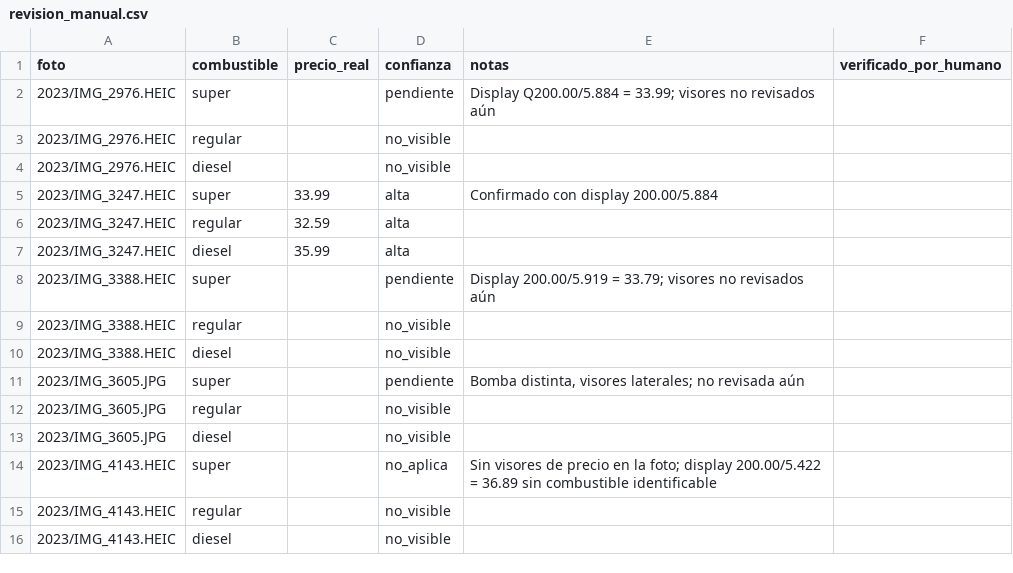
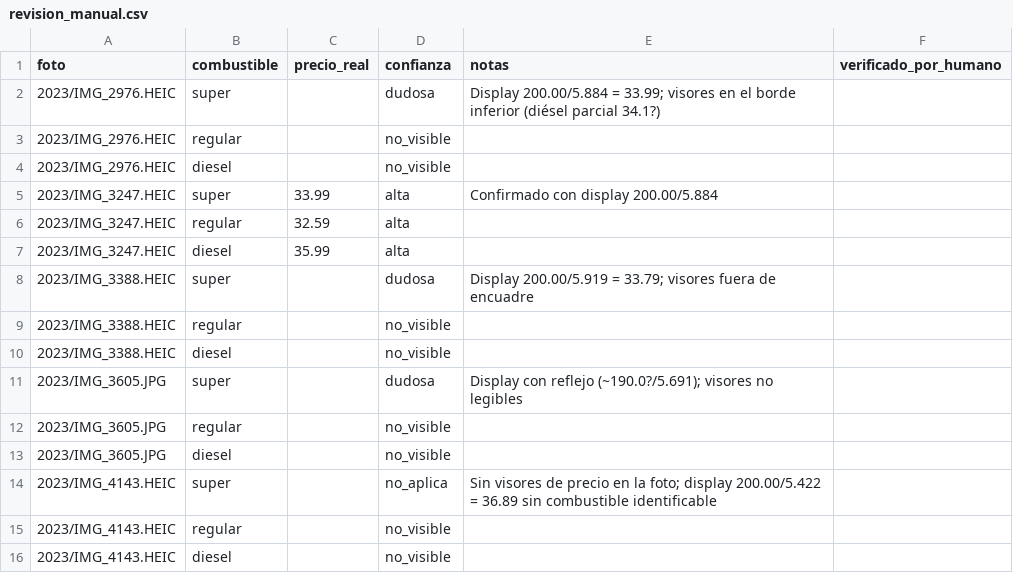
Before and after one commit to donmatthiuz/MLOPS, a CSV file: docs/plata/revision_manual.csv, drawn as a sheet; only a part is shown; the diff covers the shown part only.

```diff
--- a/docs/plata/revision_manual.csv
+++ b/docs/plata/revision_manual.csv
@@ -1,3 +1,3 @@
 foto,combustible,precio_real,confianza,notas,verificado_por_humano
-2023/IMG_2976.HEIC,super,,pendiente,Display Q200.00/5.884 = 33.99; visores no revisados aún,
+2023/IMG_2976.HEIC,super,,dudosa,Display 200.00/5.884 = 33.99; visores en el borde inferior (diésel parcial 34.1?),
 2023/IMG_2976.HEIC,regular,,no_visible,,
@@ -7,6 +7,6 @@ foto,combustible,precio_real,confianza,notas,verificado_por_humano
 2023/IMG_3247.HEIC,diesel,35.99,alta,,
-2023/IMG_3388.HEIC,super,,pendiente,Display 200.00/5.919 = 33.79; visores no revisados aún,
+2023/IMG_3388.HEIC,super,,dudosa,Display 200.00/5.919 = 33.79; visores fuera de encuadre,
 2023/IMG_3388.HEIC,regular,,no_visible,,
 2023/IMG_3388.HEIC,diesel,,no_visible,,
-2023/IMG_3605.JPG,super,,pendiente,"Bomba distinta, visores laterales; no revisada aún",
+2023/IMG_3605.JPG,super,,dudosa,Display con reflejo (~190.0?/5.691); visores no legibles,
 2023/IMG_3605.JPG,regular,,no_visible,,
```
Also changed, not shown: 49 edited cells elsewhere in this file, 1 other file.
